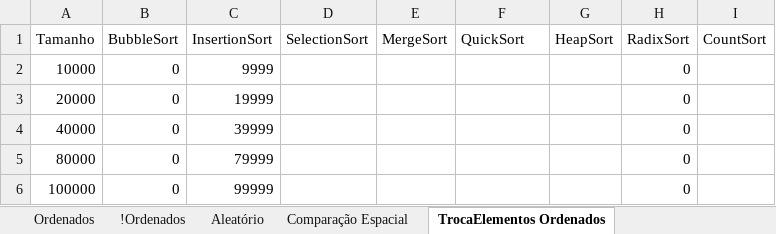
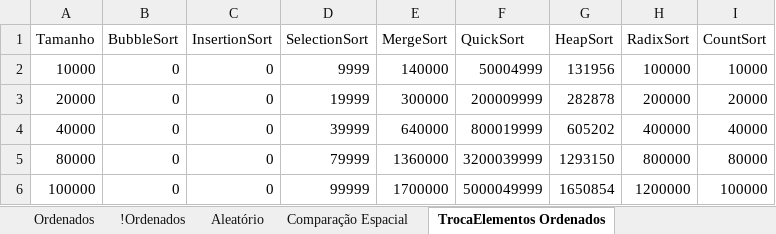
Before and after one commit to wavering-ruby/SortingAlgorithms, an Excel workbook: files/Rev00_DataGraphics_PTBR.xlsx, sheet TrocaElementos Ordenados, drawn as a sheet; values as stored, in another font and other column widths than the file's, no borders; charts and pictures and table styles not drawn; the diff names each change by its address in the sheet, - before the commit and + after, or states it on an @@ line.

```diff
--- a/files/Rev00_DataGraphics_PTBR.xlsx (sheet TrocaElementos Ordenados)
+++ b/files/Rev00_DataGraphics_PTBR.xlsx (sheet TrocaElementos Ordenados)
-C2 (InsertionSort): 9999
+C2 (InsertionSort): 0
-D2 (SelectionSort): (empty)
+D2 (SelectionSort): 9999
-E2 (MergeSort): (empty)
+E2 (MergeSort): 140000
-F2 (QuickSort): (empty)
+F2 (QuickSort): 50004999
-G2 (HeapSort): (empty)
+G2 (HeapSort): 131956
-H2 (RadixSort): 0
+H2 (RadixSort): 100000
-I2 (CountSort): (empty)
+I2 (CountSort): 10000
-C3 (InsertionSort): 19999
+C3 (InsertionSort): 0
-D3 (SelectionSort): (empty)
+D3 (SelectionSort): 19999
-E3 (MergeSort): (empty)
+E3 (MergeSort): 300000
-F3 (QuickSort): (empty)
+F3 (QuickSort): 200009999
-G3 (HeapSort): (empty)
+G3 (HeapSort): 282878
-H3 (RadixSort): 0
+H3 (RadixSort): 200000
-I3 (CountSort): (empty)
+I3 (CountSort): 20000
-C4 (InsertionSort): 39999
+C4 (InsertionSort): 0
-D4 (SelectionSort): (empty)
+D4 (SelectionSort): 39999
-E4 (MergeSort): (empty)
+E4 (MergeSort): 640000
-F4 (QuickSort): (empty)
+F4 (QuickSort): 800019999
-G4 (HeapSort): (empty)
+G4 (HeapSort): 605202
-H4 (RadixSort): 0
+H4 (RadixSort): 400000
-I4 (CountSort): (empty)
+I4 (CountSort): 40000
-C5 (InsertionSort): 79999
+C5 (InsertionSort): 0
-D5 (SelectionSort): (empty)
+D5 (SelectionSort): 79999
-E5 (MergeSort): (empty)
+E5 (MergeSort): 1360000
-F5 (QuickSort): (empty)
+F5 (QuickSort): 3200039999
-G5 (HeapSort): (empty)
+G5 (HeapSort): 1293150
-H5 (RadixSort): 0
+H5 (RadixSort): 800000
-I5 (CountSort): (empty)
+I5 (CountSort): 80000
-C6 (InsertionSort): 99999
+C6 (InsertionSort): 0
-D6 (SelectionSort): (empty)
+D6 (SelectionSort): 99999
-E6 (MergeSort): (empty)
+E6 (MergeSort): 1700000
-F6 (QuickSort): (empty)
+F6 (QuickSort): 5000049999
-G6 (HeapSort): (empty)
+G6 (HeapSort): 1650854
-H6 (RadixSort): 0
+H6 (RadixSort): 1200000
-I6 (CountSort): (empty)
+I6 (CountSort): 100000
```
Also changed, not shown: sheet QtdComparaçõesAleatório, sheet TrocaElementos Aleatório, sheet TrocaElementos !Ordenados, sheet QtdComparações!Ordenados, sheet QtdComparaçõesOrdenados, charts or pictures.
